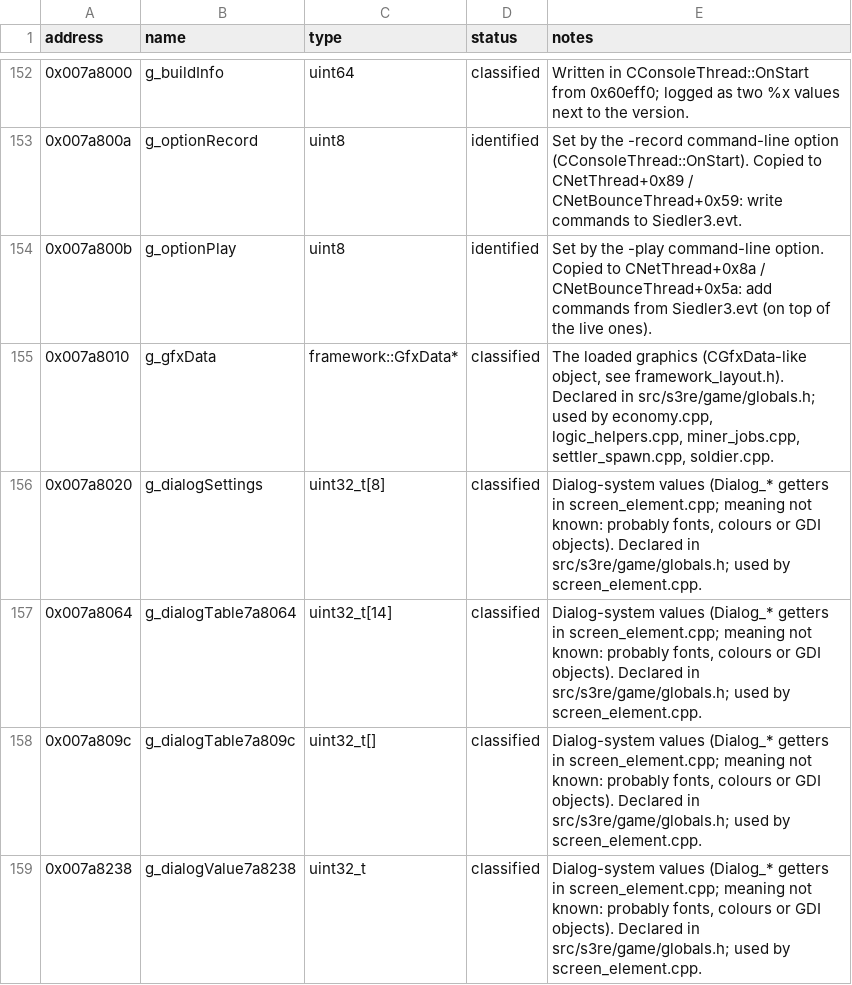
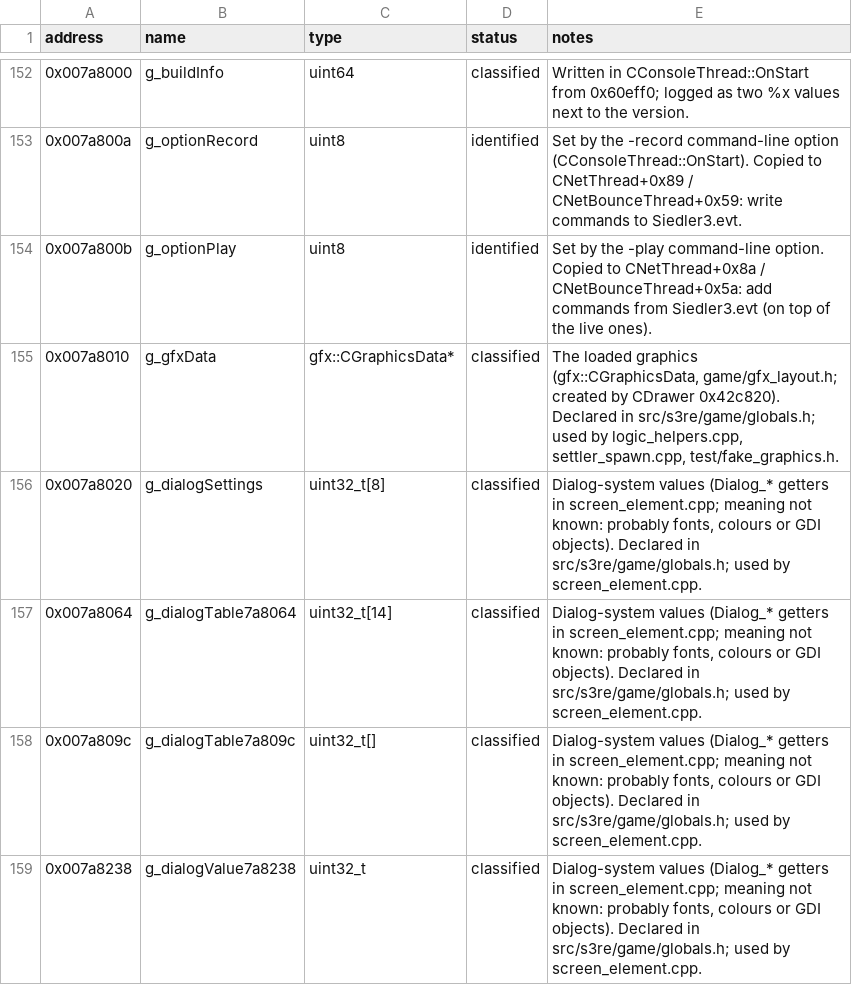
Before and after one commit to OptimusCrime/s3u-reverse, a CSV file: re/globals.csv, drawn as a sheet; only a part is shown, gaps mark what is left out.

```diff
--- a/re/globals.csv
+++ b/re/globals.csv
@@ -154,3 +154,3 @@ address,name,type,status,notes
 0x007a800b,g_optionPlay,uint8,identified,"Set by the -play command-line option. Copied to CNetThread+0x8a / CNetBounceThread+0x5a: add commands from Siedler3.evt (on top of the live ones)."
-0x007a8010,g_gfxData,framework::GfxData*,classified,"The loaded graphics (CGfxData-like object, see framework_layout.h). Declared in src/s3re/game/globals.h; used by economy.cpp, logic_helpers.cpp, miner_jobs.cpp, settler_spawn.cpp, soldier.cpp."
+0x007a8010,g_gfxData,gfx::CGraphicsData*,classified,"The loaded graphics (gfx::CGraphicsData, game/gfx_layout.h; created by CDrawer 0x42c820). Declared in src/s3re/game/globals.h; used by logic_helpers.cpp, settler_spawn.cpp, test/fake_graphics.h."
 0x007a8020,g_dialogSettings,uint32_t[8],classified,"Dialog-system values (Dialog_* getters in screen_element.cpp; meaning not known: probably fonts, colours or GDI objects). Declared in src/s3re/game/globals.h; used by screen_element.cpp."
```
Also changed, not shown: 4 other files.
